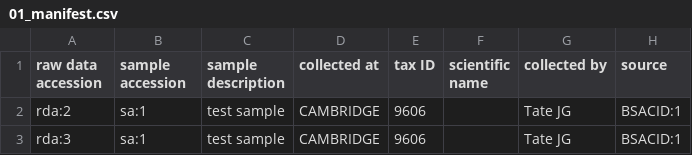
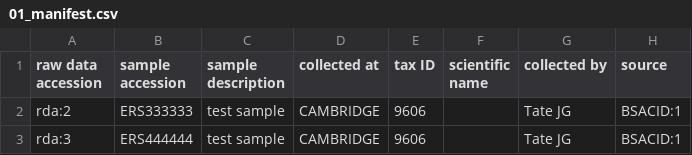
Before and after one commit to jacquikeane/Bio-HICF-Schema, a CSV file: t/data/01_manifest.csv, drawn as a sheet; only a part is shown; the diff names each change by its address in the sheet, - before the commit and + after, or states it on an @@ line.

Commit message:
Fix tests that were broken by DB changes
The schema was changed to put a unique constraint on the sample
accession column, which necessitated changing the tests that didn't
follow that rule. Changed the tests themselves, the data files that they
use, and the test DB schema definition.

The only changes to code in the this commit are due to the removal of
commented blocks.

```diff
--- a/t/data/01_manifest.csv
+++ b/t/data/01_manifest.csv
-B2 (sample accession): sa:1
+B2 (sample accession): ERS333333
-B3 (sample accession): sa:1
+B3 (sample accession): ERS444444
```
Also changed, not shown: t/data/04_manifest.csv, 7 other files.
